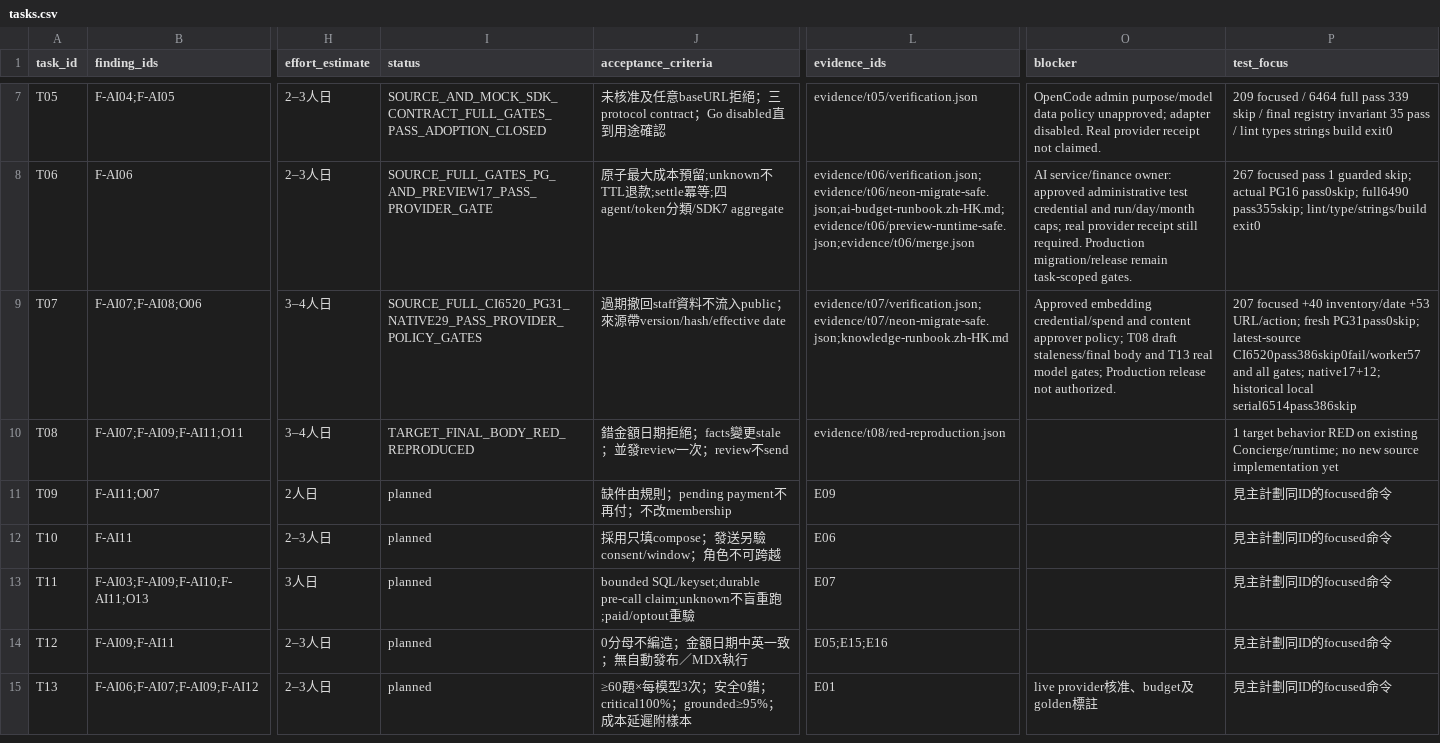
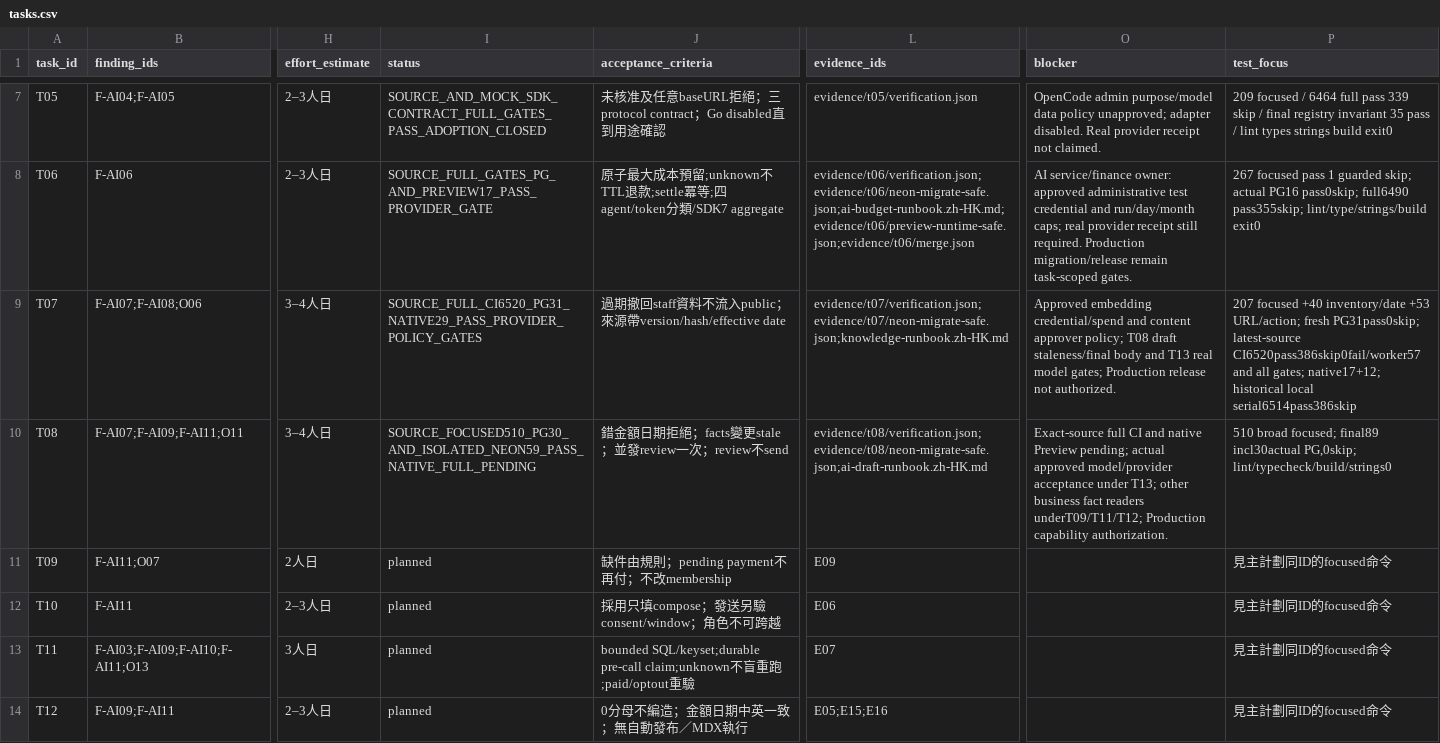
Before and after one commit to YNWAforever/hkwtia, a CSV file: docs/audits/hkwtia-2026-10-03-full-fix/tasks.csv, drawn as a sheet; only a part is shown, gaps mark what is left out; the shorter side is filled out with more unchanged rows; the diff names each change by its address in the sheet, - before the commit and + after, or states it on an @@ line.

```diff
--- a/docs/audits/hkwtia-2026-10-03-full-fix/tasks.csv
+++ b/docs/audits/hkwtia-2026-10-03-full-fix/tasks.csv
-I10 (status): TARGET_FINAL_BODY_RED_REPRODUCED
+I10 (status): SOURCE_FOCUSED510_PG30_AND_ISOLATED_NEON59_PASS_NATIVE_FULL_PENDING
-L10 (evidence_ids): evidence/t08/red-reproduction.json
+L10 (evidence_ids): evidence/t08/verification.json;evidence/t08/neon-migrate-safe.json;ai-draft-runbook.zh-HK.md
-O10 (blocker): (empty)
+O10 (blocker): Exact-source full CI and native Preview pending; actual approved model/provider acceptance under T13; other business fact readers underT09/T11/T12; Production capability authorization.
-P10 (test_focus): 1 target behavior RED on existing Concierge/runtime; no new source implementation yet
+P10 (test_focus): 510 broad focused; final89 incl30actual PG,0skip; lint/typecheck/build/strings0
```
Also changed, not shown: docs/audits/hkwtia-2026-10-03-full-fix/acceptance.csv, docs/audits/hkwtia-2026-10-03-full-fix/status.csv, 11 other files.
